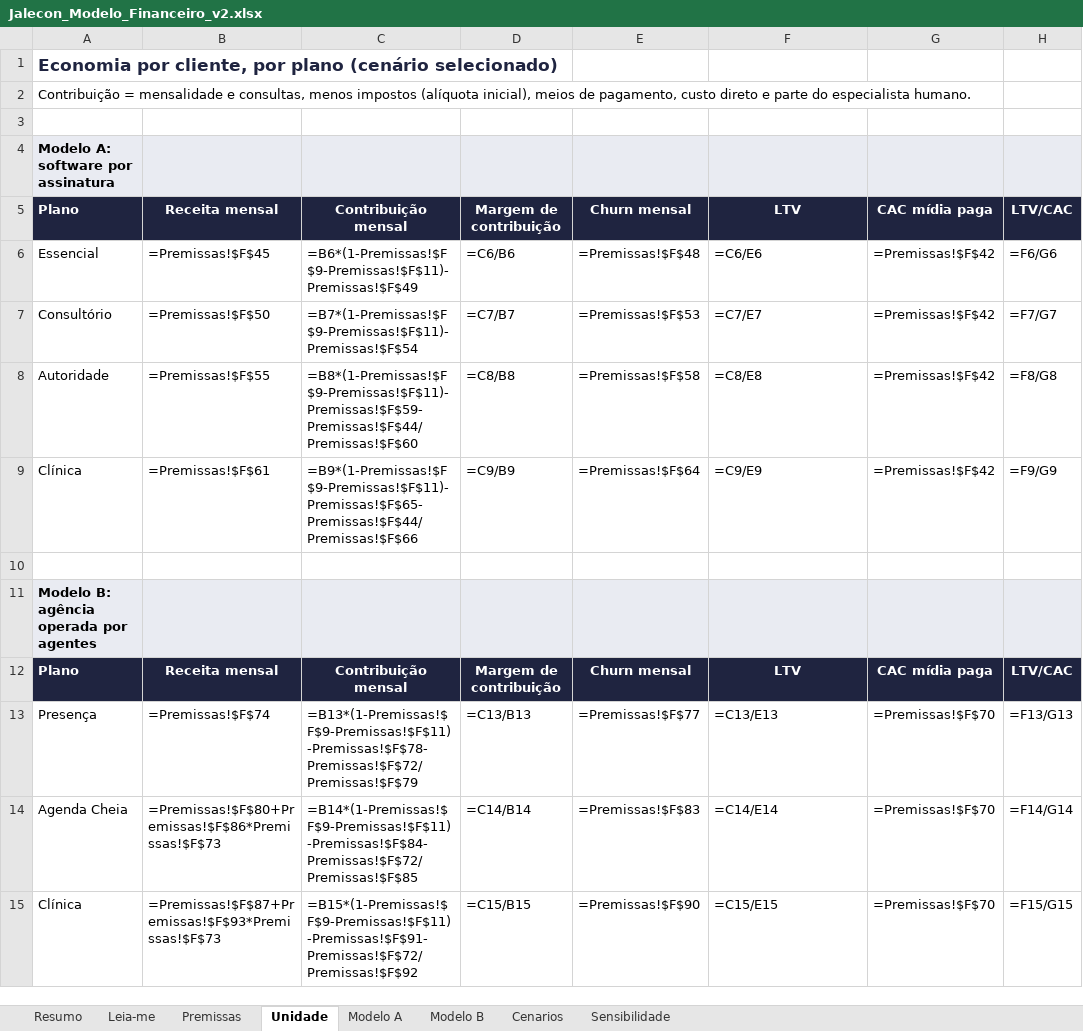
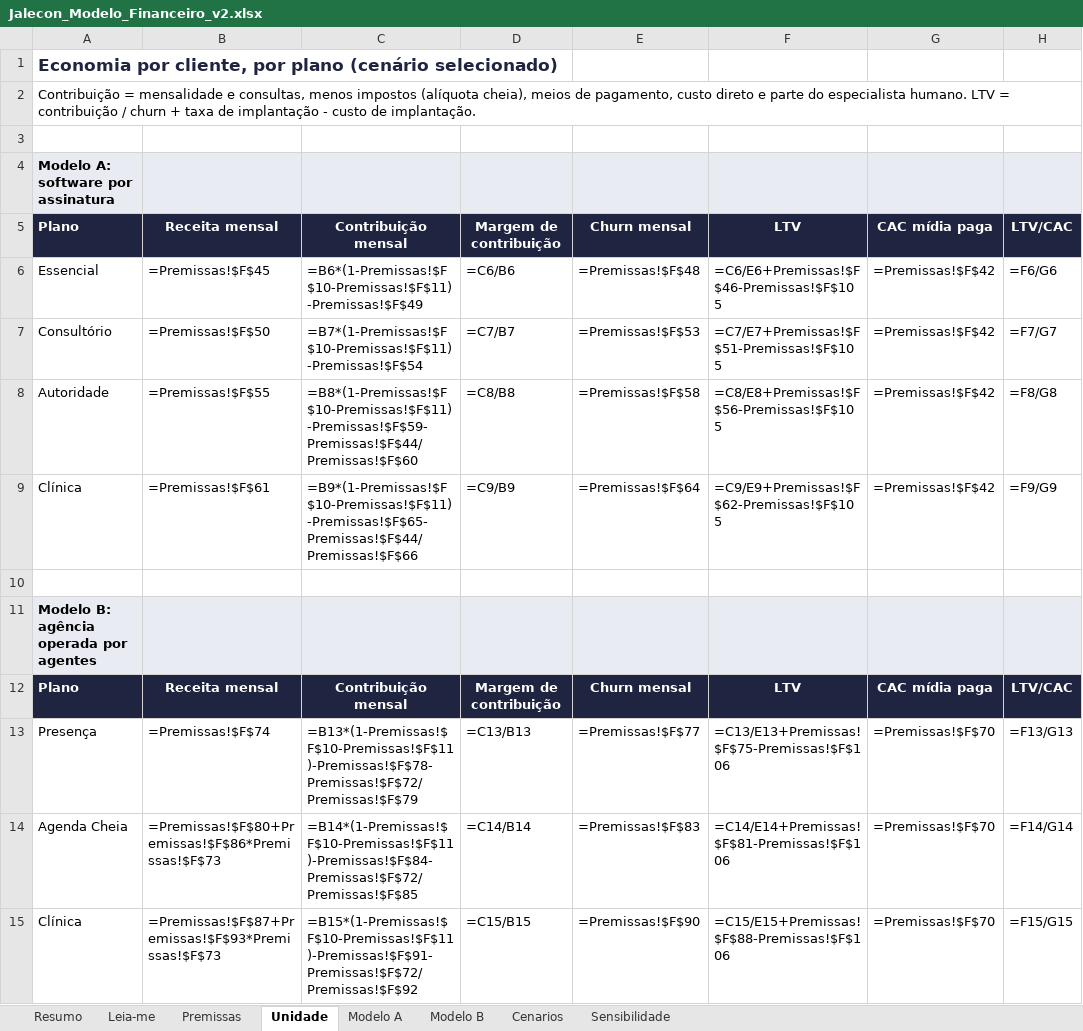
Before and after one commit to marisiqueiraar/jalecon, an Excel workbook: 10_v1/financeiro/Jalecon_Modelo_Financeiro_v2.xlsx, sheet Unidade, drawn as a sheet; only a part is shown; values as stored, in another font and other column widths than the file's, no borders; formulas without a stored value are shown as written; the diff names each change by its address in the sheet, - before the commit and + after, or states it on an @@ line.

```diff
--- a/10_v1/financeiro/Jalecon_Modelo_Financeiro_v2.xlsx (sheet Unidade)
+++ b/10_v1/financeiro/Jalecon_Modelo_Financeiro_v2.xlsx (sheet Unidade)
-A2: …impostos (alíquota inicial), meios de pagamento, custo direto e parte do especialista humano.
+A2: …impostos (alíquota cheia), meios de pagamento, custo direto e parte do especialista humano. LTV = contribuição / churn + taxa de implantação - custo de implantação.
-C6: =B6*(1-Premissas!$F$9-Premissas!$F$11)-Premissas!$F$49
+C6: =B6*(1-Premissas!$F$10-Premissas!$F$11)-Premissas!$F$49
-F6: =C6/E6
+F6: =C6/E6+Premissas!$F$46-Premissas!$F$105
-C7: =B7*(1-Premissas!$F$9-Premissas!$F$11)-Premissas!$F$54
+C7: =B7*(1-Premissas!$F$10-Premissas!$F$11)-Premissas!$F$54
-F7: =C7/E7
+F7: =C7/E7+Premissas!$F$51-Premissas!$F$105
-C8: =B8*(1-Premissas!$F$9-Premissas!$F$11)-Premissas!$F$59-Premissas!$F$44/Premissas!$F$60
+C8: =B8*(1-Premissas!$F$10-Premissas!$F$11)-Premissas!$F$59-Premissas!$F$44/Premissas!$F$60
-F8: =C8/E8
+F8: =C8/E8+Premissas!$F$56-Premissas!$F$105
-C9: =B9*(1-Premissas!$F$9-Premissas!$F$11)-Premissas!$F$65-Premissas!$F$44/Premissas!$F$66
+C9: =B9*(1-Premissas!$F$10-Premissas!$F$11)-Premissas!$F$65-Premissas!$F$44/Premissas!$F$66
-F9: =C9/E9
+F9: =C9/E9+Premissas!$F$62-Premissas!$F$105
-C13: =B13*(1-Premissas!$F$9-Premissas!$F$11)-Premissas!$F$78-Premissas!$F$72/Premissas!$F$79
+C13: =B13*(1-Premissas!$F$10-Premissas!$F$11)-Premissas!$F$78-Premissas!$F$72/Premissas!$F$79
-F13: =C13/E13
+F13: =C13/E13+Premissas!$F$75-Premissas!$F$106
-C14: =B14*(1-Premissas!$F$9-Premissas!$F$11)-Premissas!$F$84-Premissas!$F$72/Premissas!$F$85
+C14: =B14*(1-Premissas!$F$10-Premissas!$F$11)-Premissas!$F$84-Premissas!$F$72/Premissas!$F$85
-F14: =C14/E14
+F14: =C14/E14+Premissas!$F$81-Premissas!$F$106
-C15: =B15*(1-Premissas!$F$9-Premissas!$F$11)-Premissas!$F$91-Premissas!$F$72/Premissas!$F$92
+C15: =B15*(1-Premissas!$F$10-Premissas!$F$11)-Premissas!$F$91-Premissas!$F$72/Premissas!$F$92
-F15: =C15/E15
+F15: =C15/E15+Premissas!$F$88-Premissas!$F$106
```
Also changed, not shown: sheet Modelo B, sheet Modelo A, sheet Cenarios, sheet Sensibilidade, sheet Premissas, sheet Resumo, 1 more sheet, 13 other files.
